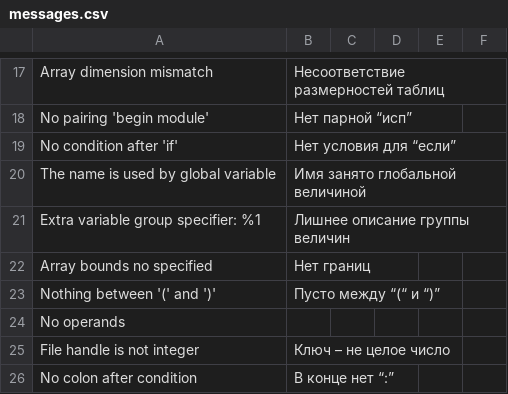
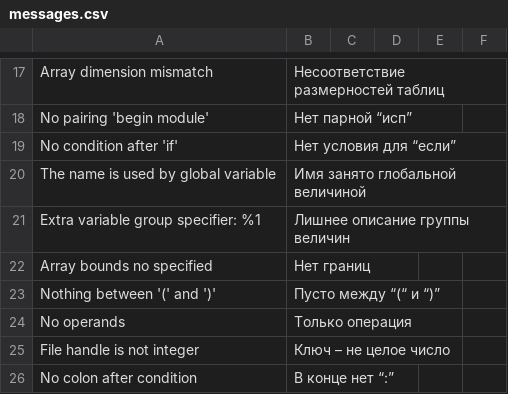
Before and after one commit to victor-yacovlev/kumir2, a CSV file: share/kumir2/kumiranalizer/messages.csv, drawn as a sheet; only a part is shown, gaps mark what is left out.

Commit message:
git-svn-id: http://lpm.org.ru/svn/kumir2@555 382dccb8-6cdf-11e0-9640-eb60159f4418

```diff
--- a/share/kumir2/kumiranalizer/messages.csv
+++ b/share/kumir2/kumiranalizer/messages.csv
@@ -23,3 +23,3 @@
 "Nothing between '(' and ')'";"Пусто между “(“ и “)”";"";"";"";"";
-"No operands";"";"";"";"";"";
+"No operands";"Только операция";"";"";"";"";
 "File handle is not integer";"Ключ – не целое число";"";"";"";"";
```
Also changed, not shown: 1 other file.
